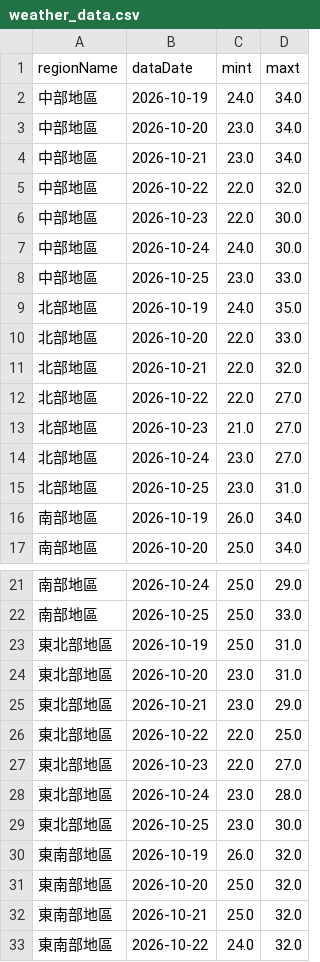
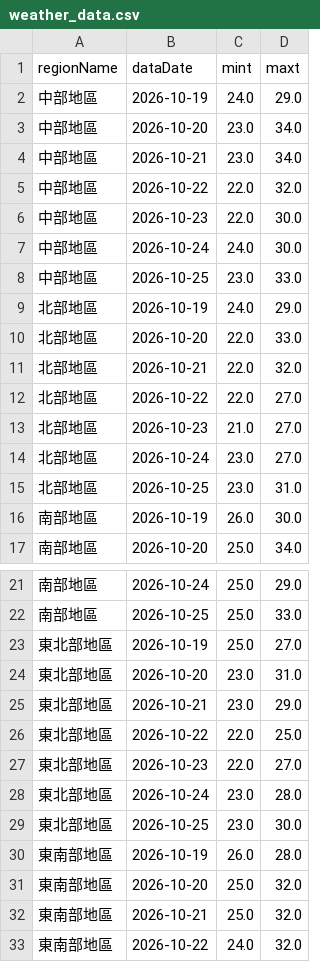
Before and after one commit to A0966411725-png/HW1-CWA-Weather, a CSV file: weather_data.csv, drawn as a sheet; only a part is shown, gaps mark what is left out; the diff covers the shown part only.

```diff
--- a/weather_data.csv
+++ b/weather_data.csv
@@ -1,3 +1,3 @@
 regionName,dataDate,mint,maxt
-中部地區,2026-10-19,24.0,34.0
+中部地區,2026-10-19,24.0,29.0
 中部地區,2026-10-20,23.0,34.0
@@ -8,3 +8,3 @@
 中部地區,2026-10-25,23.0,33.0
-北部地區,2026-10-19,24.0,35.0
+北部地區,2026-10-19,24.0,29.0
 北部地區,2026-10-20,22.0,33.0
@@ -15,3 +15,3 @@
 北部地區,2026-10-25,23.0,31.0
-南部地區,2026-10-19,26.0,34.0
+南部地區,2026-10-19,26.0,30.0
 南部地區,2026-10-20,25.0,34.0
@@ -22,3 +22,3 @@
 南部地區,2026-10-25,25.0,33.0
-東北部地區,2026-10-19,25.0,31.0
+東北部地區,2026-10-19,25.0,27.0
 東北部地區,2026-10-20,23.0,31.0
@@ -29,3 +29,3 @@
 東北部地區,2026-10-25,23.0,30.0
-東南部地區,2026-10-19,26.0,32.0
+東南部地區,2026-10-19,26.0,28.0
 東南部地區,2026-10-20,25.0,32.0
```
Also changed, not shown: 1 edited cell elsewhere in this file, 1 other file.
